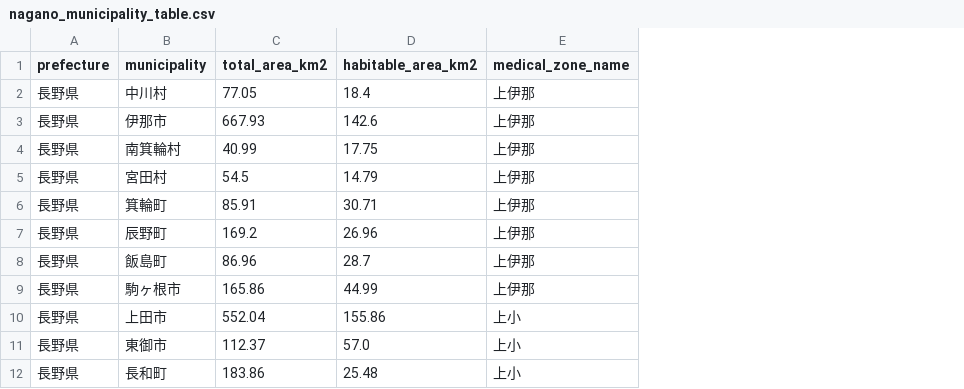
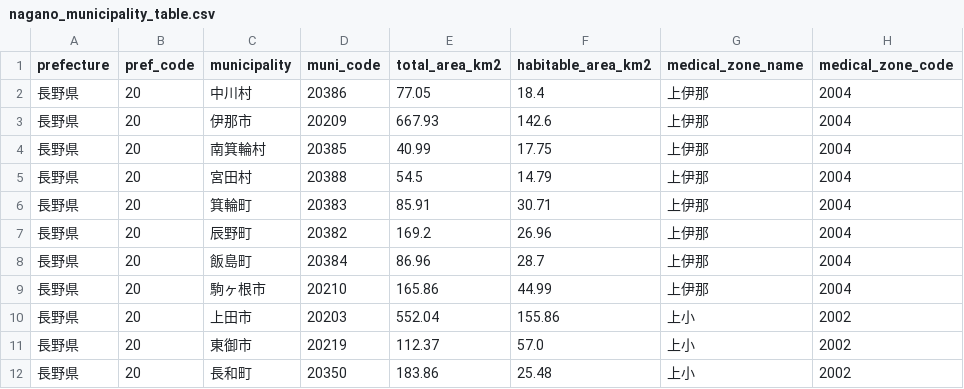
Before and after one commit to tokei-jp/japan-medical-master, a CSV file: data/output/nagano_municipality_table.csv, drawn as a sheet; only a part is shown; the diff names each change by its address in the sheet, - before the commit and + after, or states it on an @@ line.

```diff
--- a/data/output/nagano_municipality_table.csv
+++ b/data/output/nagano_municipality_table.csv
+column B (pref_code), rows 2-12: all 20
+column D (muni_code), rows 2-12: 20386 | 20209 | 20385 | 20388 | 20383 | 20382 | 20384 | 20210 | 20203 | 20219 | 20350
+column H (medical_zone_code), rows 2-12: 2004 | 2004 | 2004 | 2004 | 2004 | 2004 | 2004 | 2004 | 2002 | 2002 | 2002
```
Also changed, not shown: 3 other files.
